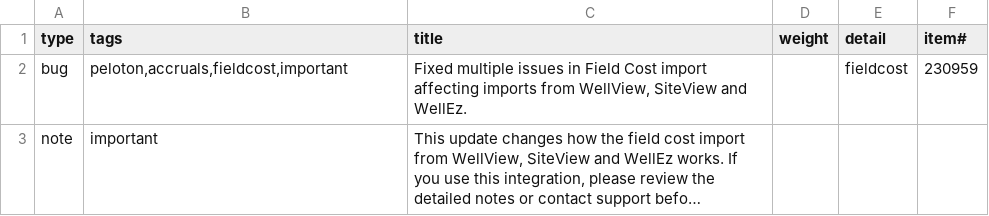
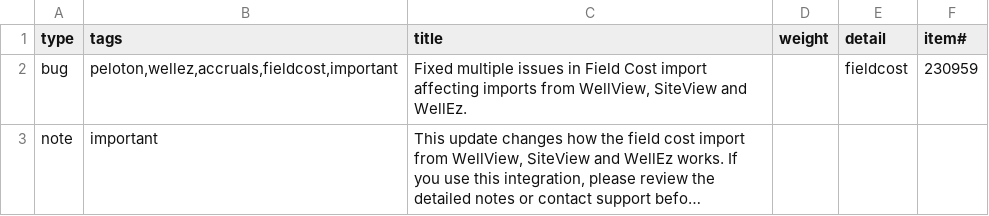
Before and after one commit to aucerna/execute-release-notes, a CSV file: source/21.1.232/items.csv, drawn as a sheet; long unchanged cells end in …; the diff names each change by its address in the sheet, - before the commit and + after, or states it on an @@ line.

```diff
--- a/source/21.1.232/items.csv
+++ b/source/21.1.232/items.csv
-B2 (tags): peloton,accruals,fieldcost,important
+B2 (tags): peloton,wellez,accruals,fieldcost,important
```
Also changed, not shown: 1 other file.
